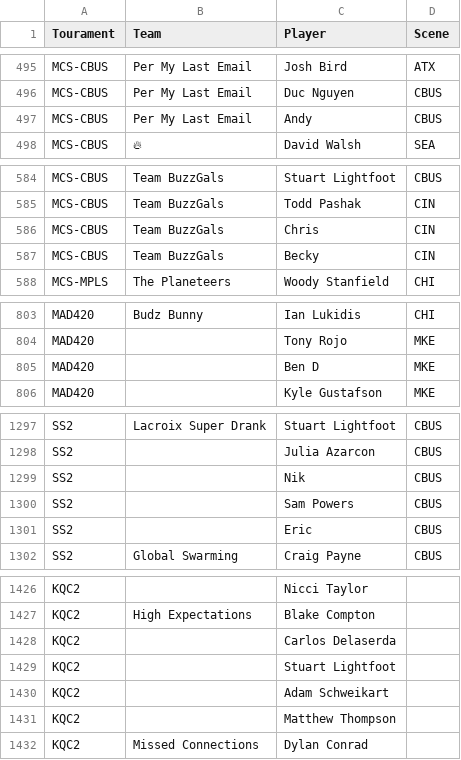
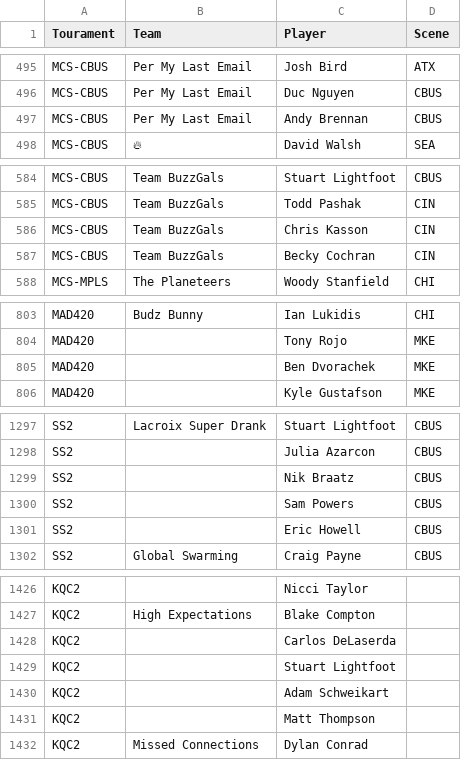
Before and after one commit to dshupp/KQTrueSkill, a CSV file: KQTrueSkill/datasets/Midwest players.csv, drawn as a sheet; only a part is shown, gaps mark what is left out; the diff covers the shown part only.

```diff
--- a/KQTrueSkill/datasets/Midwest players.csv
+++ b/KQTrueSkill/datasets/Midwest players.csv
@@ -496,3 +496,3 @@ MCS-CBUS,Per My Last Email,Josh Bird,ATX
 MCS-CBUS,Per My Last Email,Duc Nguyen,CBUS
-MCS-CBUS,Per My Last Email,Andy,CBUS
+MCS-CBUS,Per My Last Email,Andy Brennan,CBUS
 MCS-CBUS,🔥,David Walsh,SEA
@@ -585,4 +585,4 @@ MCS-CBUS,Team BuzzGals,Stuart Lightfoot,CBUS
 MCS-CBUS,Team BuzzGals,Todd Pashak,CIN
-MCS-CBUS,Team BuzzGals,Chris,CIN
-MCS-CBUS,Team BuzzGals,Becky,CIN
+MCS-CBUS,Team BuzzGals,Chris Kasson,CIN
+MCS-CBUS,Team BuzzGals,Becky Cochran,CIN
 MCS-MPLS,The Planeteers,Woody Stanfield,CHI
@@ -804,3 +804,3 @@ MAD420,Budz Bunny,Ian Lukidis,CHI
 MAD420,,Tony Rojo,MKE
-MAD420,,Ben D,MKE
+MAD420,,Ben Dvorachek,MKE
 MAD420,,Kyle Gustafson,MKE
@@ -1298,5 +1298,5 @@ SS2,Lacroix Super Drank,Stuart Lightfoot,CBUS
 SS2,,Julia Azarcon,CBUS
-SS2,,Nik,CBUS
+SS2,,Nik Braatz,CBUS
 SS2,,Sam Powers,CBUS
-SS2,,Eric,CBUS
+SS2,,Eric Howell,CBUS
 SS2,Global Swarming,Craig Payne,CBUS
@@ -1427,6 +1427,6 @@ KQC2,,Nicci Taylor,
 KQC2,High Expectations,Blake Compton,
-KQC2,,Carlos Delaserda,
+KQC2,,Carlos DeLaserda,
 KQC2,,Stuart Lightfoot,
 KQC2,,Adam Schweikart,
-KQC2,,Matthew Thompson,
+KQC2,,Matt Thompson,
 KQC2,Missed Connections,Dylan Conrad,
```
Also changed, not shown: 5 edited cells elsewhere in this file, KQTrueSkill/datasets/2019 Players.csv, KQTrueSkill/datasets/BB Players.csv, 5 other files.
